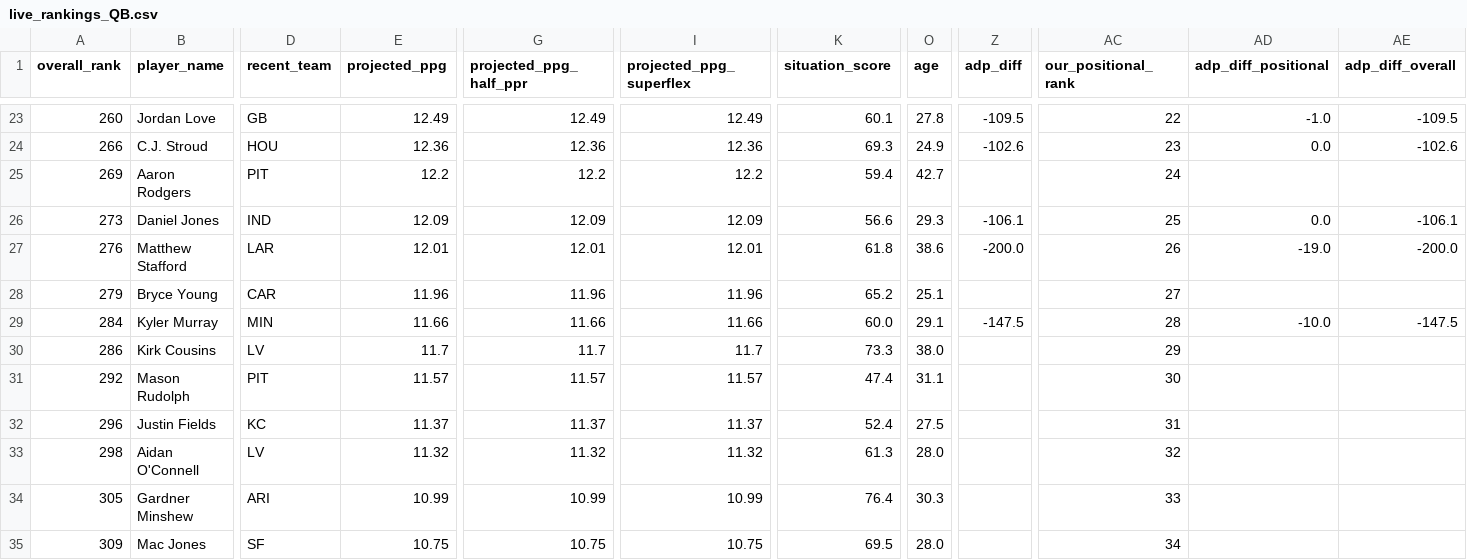
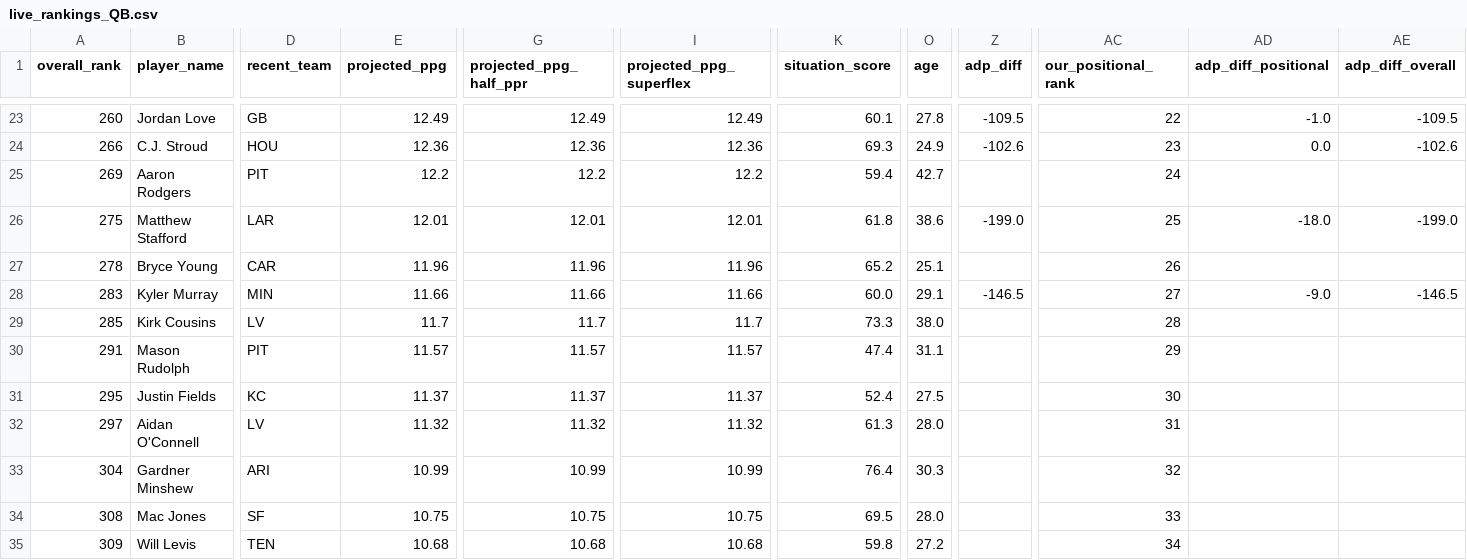
Before and after one commit to colorb41/gavfather-site, a CSV file: public/rankings/live_rankings_QB.csv, drawn as a sheet; only a part is shown, gaps mark what is left out; removed rows and columns are numbered as before the commit, all else as after; rows hold the shown columns only; the diff covers the shown part only; the diff names each change by its address in the sheet, - before the commit and + after, or states it on an @@ line.

```diff
--- a/public/rankings/live_rankings_QB.csv
+++ b/public/rankings/live_rankings_QB.csv
-row 26: 273 | Daniel Jones | IND | 12.09 | 12.09 | 12.09 | 56.6 | 29.3 | -106.1 | 25 | 0.0 | -106.1
-A26 (overall_rank): 276
+A26 (overall_rank): 275
-Z26 (adp_diff): -200.0
+Z26 (adp_diff): -199.0
-AC26 (our_positional_rank): 26
+AC26 (our_positional_rank): 25
-AD26 (adp_diff_positional): -19.0
+AD26 (adp_diff_positional): -18.0
-AE26 (adp_diff_overall): -200.0
+AE26 (adp_diff_overall): -199.0
-A27 (overall_rank): 279
+A27 (overall_rank): 278
-AC27 (our_positional_rank): 27
+AC27 (our_positional_rank): 26
-A28 (overall_rank): 284
+A28 (overall_rank): 283
-Z28 (adp_diff): -147.5
+Z28 (adp_diff): -146.5
-AC28 (our_positional_rank): 28
+AC28 (our_positional_rank): 27
-AD28 (adp_diff_positional): -10.0
+AD28 (adp_diff_positional): -9.0
-AE28 (adp_diff_overall): -147.5
+AE28 (adp_diff_overall): -146.5
-A29 (overall_rank): 286
+A29 (overall_rank): 285
-AC29 (our_positional_rank): 29
+AC29 (our_positional_rank): 28
-A30 (overall_rank): 292
+A30 (overall_rank): 291
-AC30 (our_positional_rank): 30
+AC30 (our_positional_rank): 29
-A31 (overall_rank): 296
+A31 (overall_rank): 295
-AC31 (our_positional_rank): 31
+AC31 (our_positional_rank): 30
-A32 (overall_rank): 298
+A32 (overall_rank): 297
-AC32 (our_positional_rank): 32
+AC32 (our_positional_rank): 31
-A33 (overall_rank): 305
+A33 (overall_rank): 304
-AC33 (our_positional_rank): 33
+AC33 (our_positional_rank): 32
+row 34: 308 | Mac Jones | SF | 10.75 | 10.75 | 10.75 | 69.5 | 28.0 |  | 33
-B35 (player_name): Mac Jones
+B35 (player_name): Will Levis
-D35 (recent_team): SF
+D35 (recent_team): TEN
-E35 (projected_ppg): 10.75
+E35 (projected_ppg): 10.68
-G35 (projected_ppg_half_ppr): 10.75
+G35 (projected_ppg_half_ppr): 10.68
-I35 (projected_ppg_superflex): 10.75
+I35 (projected_ppg_superflex): 10.68
-K35 (situation_score): 69.5
+K35 (situation_score): 59.8
-O35 (age): 28.0
+O35 (age): 27.2
```
Also changed, not shown: 1 added row, 1 removed row and 16 edited cells elsewhere in this file, public/rankings/live_rankings.csv, public/rankings/live_rankings_RB.csv, 7 other files.
